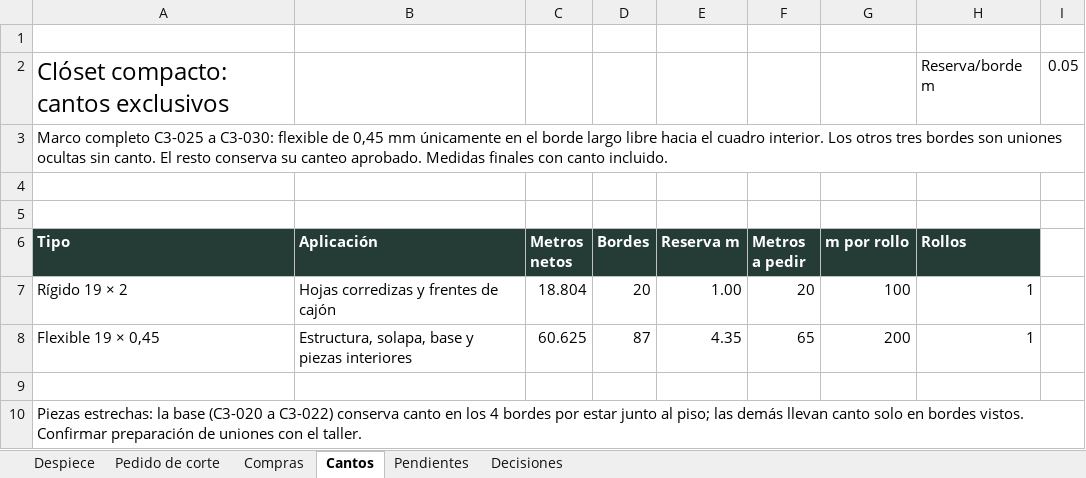
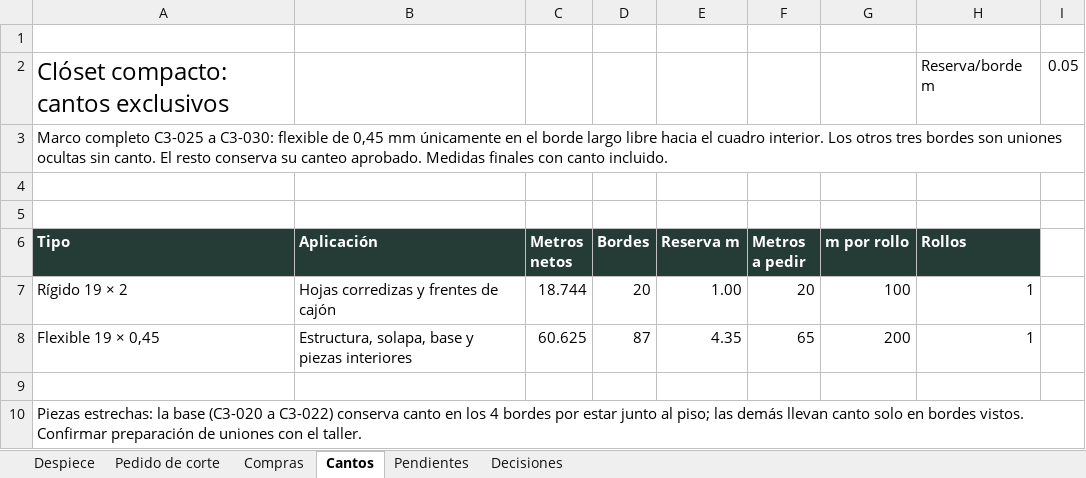
Before and after one commit to williamppmm/espacios-3d, an Excel workbook: despiece-closet.xlsx, sheet Cantos, drawn as a sheet; values as stored, in another font and other column widths than the file's, no borders; the diff names each change by its address in the sheet, - before the commit and + after, or states it on an @@ line.

```diff
--- a/despiece-closet.xlsx (sheet Cantos)
+++ b/despiece-closet.xlsx (sheet Cantos)
-C7 (Metros netos): 18.804
+C7 (Metros netos): 18.744
```
Also changed, not shown: sheet Pedido de corte, sheet Despiece, sheet Decisiones, sheet Pendientes, sheet Compras, compras-proyecto.xlsx, cortes-madecentro-RH15-Cartagena-medidas-finales.xlsx, 8 other files.
